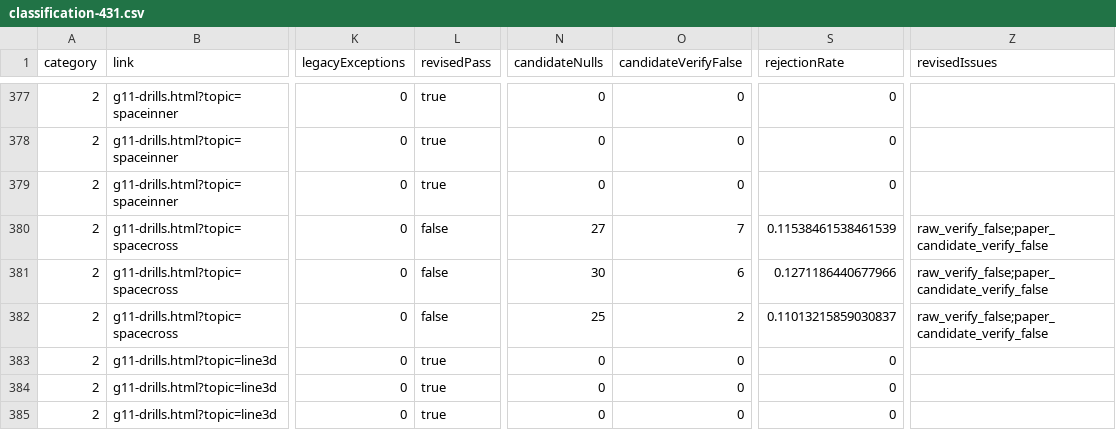
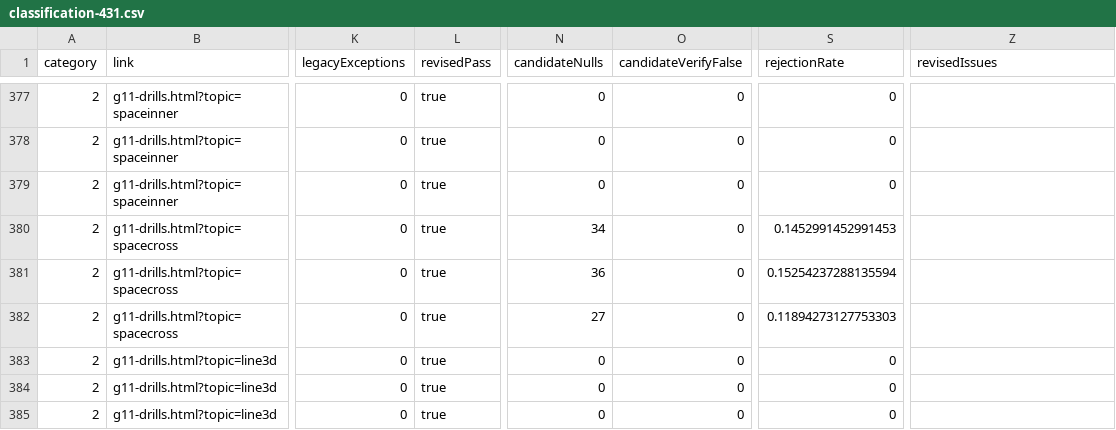
Before and after one commit to YenYu-bot/bhcs-web, a CSV file: docs/p2-math-validation/classification-431.csv, drawn as a sheet; only a part is shown, gaps mark what is left out; the diff names each change by its address in the sheet, - before the commit and + after, or states it on an @@ line.

Commit message:
P2: reject degenerate parallelepiped heights

```diff
--- a/docs/p2-math-validation/classification-431.csv
+++ b/docs/p2-math-validation/classification-431.csv
-L380:L382 (revisedPass): false
+L380:L382 (revisedPass): true
-N380 (candidateNulls): 27
+N380 (candidateNulls): 34
-O380 (candidateVerifyFalse): 7
+O380 (candidateVerifyFalse): 0
-S380 (rejectionRate): 0.11538461538461539
+S380 (rejectionRate): 0.1452991452991453
-Z380:Z382 (revisedIssues): raw_verify_false;paper_candidate_verify_false
+Z380:Z382 (revisedIssues): (empty)
-N381 (candidateNulls): 30
+N381 (candidateNulls): 36
-O381 (candidateVerifyFalse): 6
+O381 (candidateVerifyFalse): 0
-S381 (rejectionRate): 0.1271186440677966
+S381 (rejectionRate): 0.15254237288135594
-N382 (candidateNulls): 25
+N382 (candidateNulls): 27
-O382 (candidateVerifyFalse): 2
+O382 (candidateVerifyFalse): 0
-S382 (rejectionRate): 0.11013215859030837
+S382 (rejectionRate): 0.11894273127753303
```
Also changed, not shown: 7 other files.
